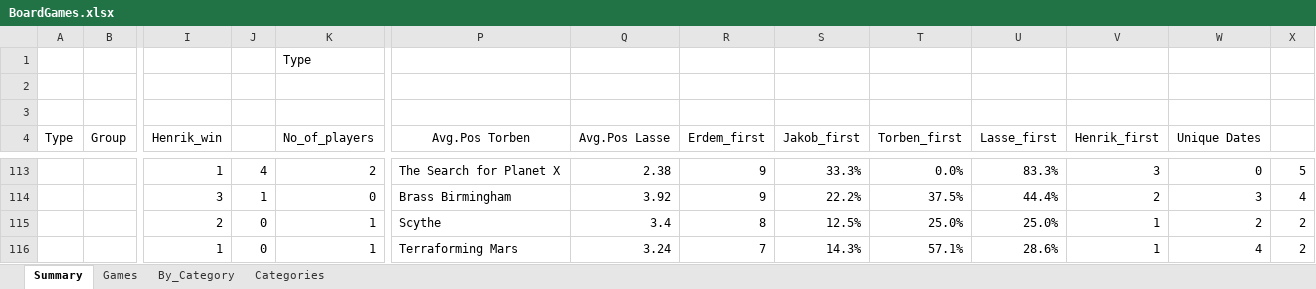
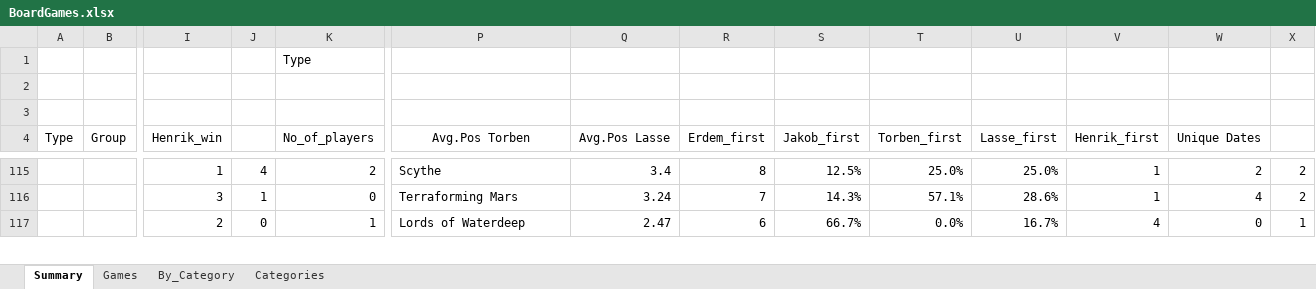
Before and after one commit to afelka/board_games_with_friends, an Excel workbook: BoardGames.xlsx, sheet Summary, drawn as a sheet; only a part is shown, gaps mark what is left out; values as stored, in another font and other column widths than the file's, no borders; conditional formats not drawn; removed rows and columns are numbered as before the commit, all else as after; rows hold the shown columns only; the diff covers the shown part only; the diff names each change by its address in the sheet, - before the commit and + after, or states it on an @@ line.

Commit message:
update xlsx

```diff
--- a/BoardGames.xlsx (sheet Summary)
+++ b/BoardGames.xlsx (sheet Summary)
-P115 (Avg.Pos Torben): The Search for Planet X
+P115 (Avg.Pos Torben): Scythe
-Q115 (Avg.Pos Lasse): 2.38
+Q115 (Avg.Pos Lasse): 3.4
-R115 (Erdem_first): 9
+R115 (Erdem_first): 8
-S115 (Jakob_first): 33.3%
+S115 (Jakob_first): 12.5%
-T115 (Torben_first): 0.0%
+T115 (Torben_first): 25.0%
-U115 (Lasse_first): 83.3%
+U115 (Lasse_first): 25.0%
-V115 (Henrik_first): 3
+V115 (Henrik_first): 1
-W115 (Unique Dates): 0
+W115 (Unique Dates): 2
-X115: 5
+X115: 2
-P116 (Avg.Pos Torben): Brass Birmingham
+P116 (Avg.Pos Torben): Terraforming Mars
-Q116 (Avg.Pos Lasse): 3.92
+Q116 (Avg.Pos Lasse): 3.24
-R116 (Erdem_first): 9
+R116 (Erdem_first): 7
-S116 (Jakob_first): 22.2%
+S116 (Jakob_first): 14.3%
-T116 (Torben_first): 37.5%
+T116 (Torben_first): 57.1%
-U116 (Lasse_first): 44.4%
+U116 (Lasse_first): 28.6%
-V116 (Henrik_first): 2
+V116 (Henrik_first): 1
-W116 (Unique Dates): 3
+W116 (Unique Dates): 4
-X116: 4
+X116: 2
-P117 (Avg.Pos Torben): Scythe
+P117 (Avg.Pos Torben): Lords of Waterdeep
-Q117 (Avg.Pos Lasse): 3.4
+Q117 (Avg.Pos Lasse): 2.47
-R117 (Erdem_first): 8
+R117 (Erdem_first): 6
-S117 (Jakob_first): 12.5%
+S117 (Jakob_first): 66.7%
-T117 (Torben_first): 25.0%
+T117 (Torben_first): 0.0%
-U117 (Lasse_first): 25.0%
+U117 (Lasse_first): 16.7%
-V117 (Henrik_first): 1
+V117 (Henrik_first): 4
-W117 (Unique Dates): 2
+W117 (Unique Dates): 0
-X117: 2
+X117: 1
-row 116:  |  | 1 | 0 | 1 | Terraforming Mars | 3.24 | 7 | 14.3% | 57.1% | 28.6% | 1 | 4 | 2
```
Also changed, not shown: 15 added rows, 13 removed rows, 5 moved rows, 304 edited cells and cell formats elsewhere in this sheet, sheet Games, sheet Categories.
